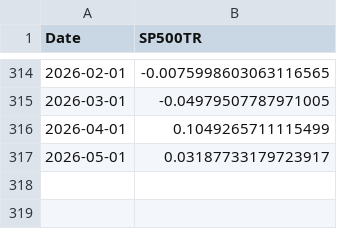
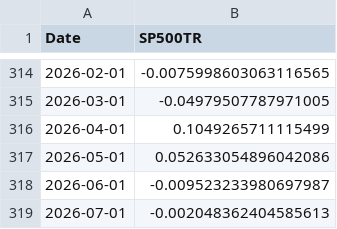
Before and after one commit to arthurdhonneur7/athenee_hf_portfolio, a CSV file: data/hf_returns/sp500.csv, drawn as a sheet; only a part is shown, gaps mark what is left out.

```diff
--- a/data/hf_returns/sp500.csv
+++ b/data/hf_returns/sp500.csv
@@ -316,2 +316,4 @@ Date,SP500TR
 2026-04-01,0.1049265711115499
-2026-05-01,0.03187733179723917
+2026-05-01,0.052633054896042086
+2026-06-01,-0.009523233980697987
+2026-07-01,-0.002048362404585613
```
Also changed, not shown: data/concat_hf_data.csv, 4 other files.
